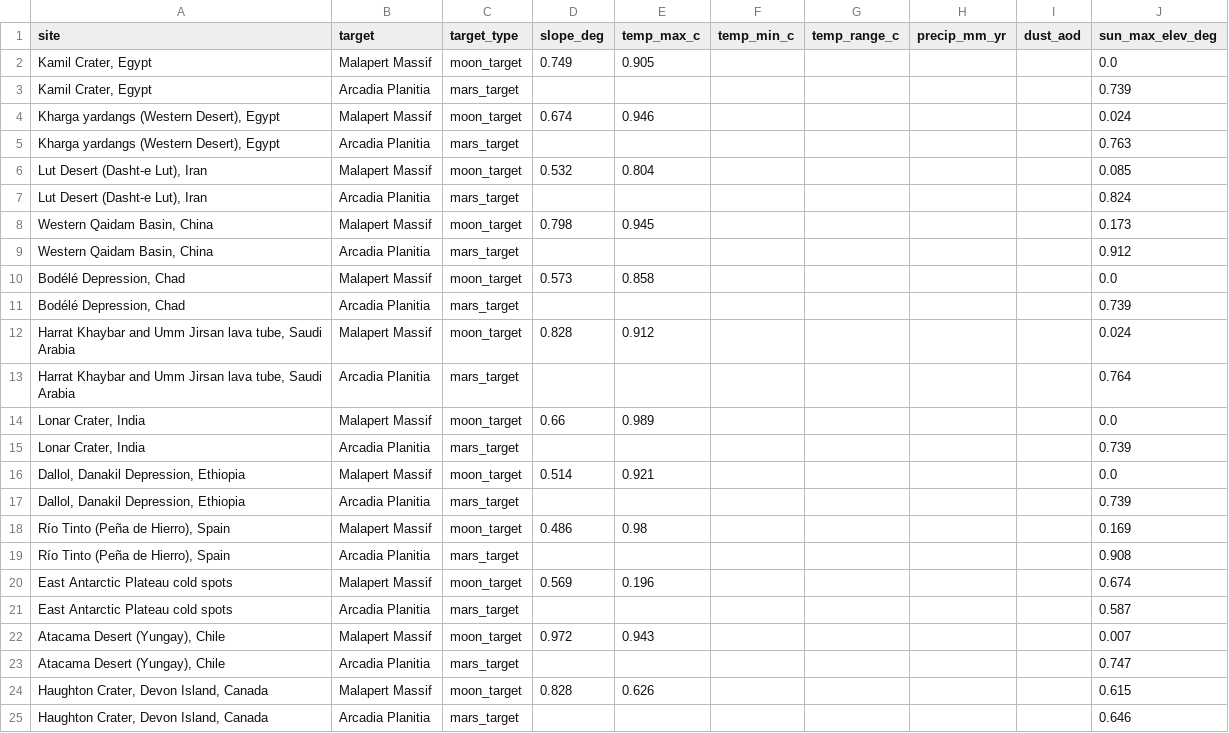
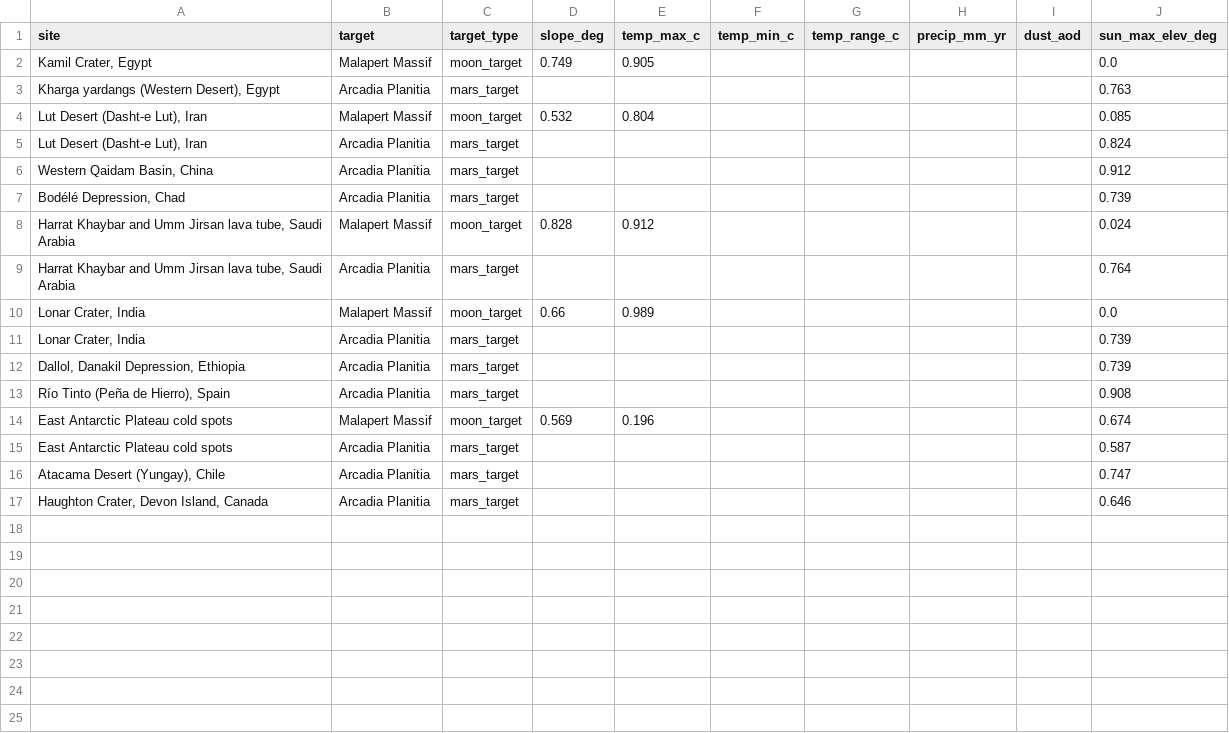
Before and after one commit to emily952/spaceapps-earth-analogs, a CSV file: data/scores.csv, drawn as a sheet.

```diff
--- a/data/scores.csv
+++ b/data/scores.csv
@@ -2,4 +2,2 @@ site,target,target_type,slope_deg,temp_max_c,temp_min_c,temp_range_c,precip_mm_y
 "Kamil Crater, Egypt",Malapert Massif,moon_target,0.749,0.905,,,,,0.0
-"Kamil Crater, Egypt",Arcadia Planitia,mars_target,,,,,,,0.739
-"Kharga yardangs (Western Desert), Egypt",Malapert Massif,moon_target,0.674,0.946,,,,,0.024
 "Kharga yardangs (Western Desert), Egypt",Arcadia Planitia,mars_target,,,,,,,0.763
@@ -7,5 +5,3 @@ site,target,target_type,slope_deg,temp_max_c,temp_min_c,temp_range_c,precip_mm_y
 "Lut Desert (Dasht-e Lut), Iran",Arcadia Planitia,mars_target,,,,,,,0.824
-"Western Qaidam Basin, China",Malapert Massif,moon_target,0.798,0.945,,,,,0.173
 "Western Qaidam Basin, China",Arcadia Planitia,mars_target,,,,,,,0.912
-"Bodélé Depression, Chad",Malapert Massif,moon_target,0.573,0.858,,,,,0.0
 "Bodélé Depression, Chad",Arcadia Planitia,mars_target,,,,,,,0.739
@@ -15,5 +11,3 @@ site,target,target_type,slope_deg,temp_max_c,temp_min_c,temp_range_c,precip_mm_y
 "Lonar Crater, India",Arcadia Planitia,mars_target,,,,,,,0.739
-"Dallol, Danakil Depression, Ethiopia",Malapert Massif,moon_target,0.514,0.921,,,,,0.0
 "Dallol, Danakil Depression, Ethiopia",Arcadia Planitia,mars_target,,,,,,,0.739
-"Río Tinto (Peña de Hierro), Spain",Malapert Massif,moon_target,0.486,0.98,,,,,0.169
 "Río Tinto (Peña de Hierro), Spain",Arcadia Planitia,mars_target,,,,,,,0.908
@@ -21,5 +15,3 @@ East Antarctic Plateau cold spots,Malapert Massif,moon_target,0.569,0.196,,,,,0.
 East Antarctic Plateau cold spots,Arcadia Planitia,mars_target,,,,,,,0.587
-"Atacama Desert (Yungay), Chile",Malapert Massif,moon_target,0.972,0.943,,,,,0.007
 "Atacama Desert (Yungay), Chile",Arcadia Planitia,mars_target,,,,,,,0.747
-"Haughton Crater, Devon Island, Canada",Malapert Massif,moon_target,0.828,0.626,,,,,0.615
 "Haughton Crater, Devon Island, Canada",Arcadia Planitia,mars_target,,,,,,,0.646
```
Also changed, not shown: docs/data/scores.csv, 23 other files.
